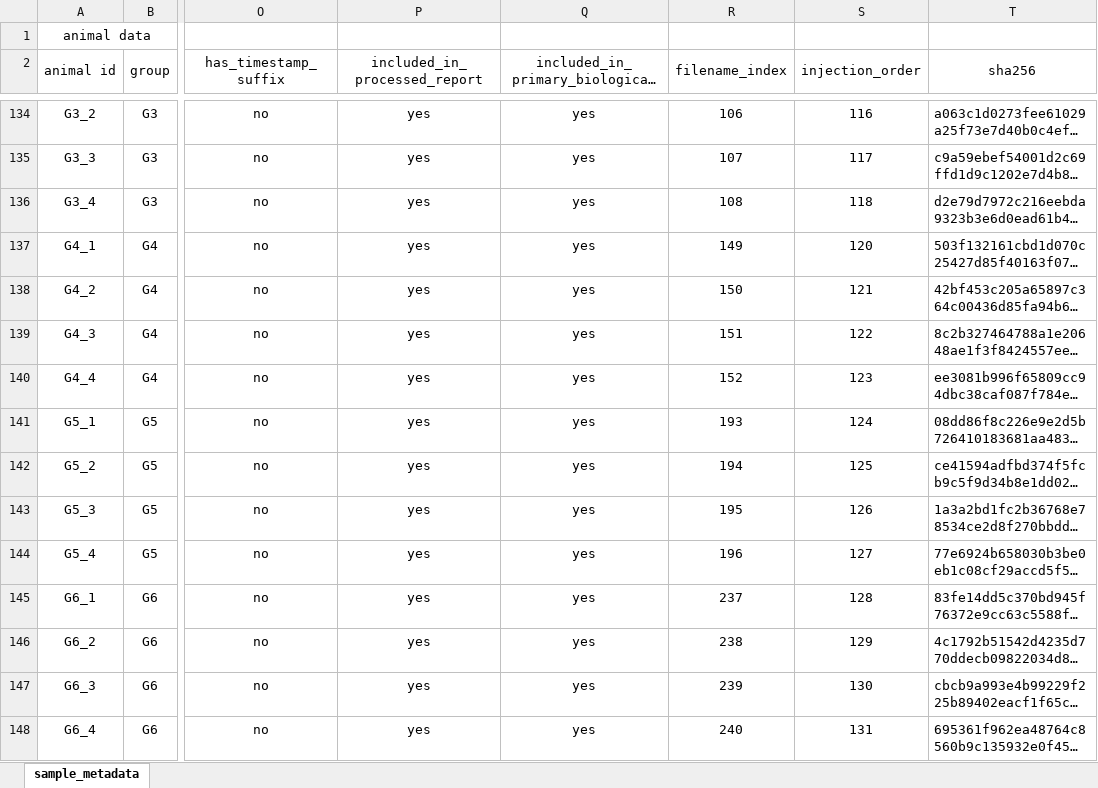
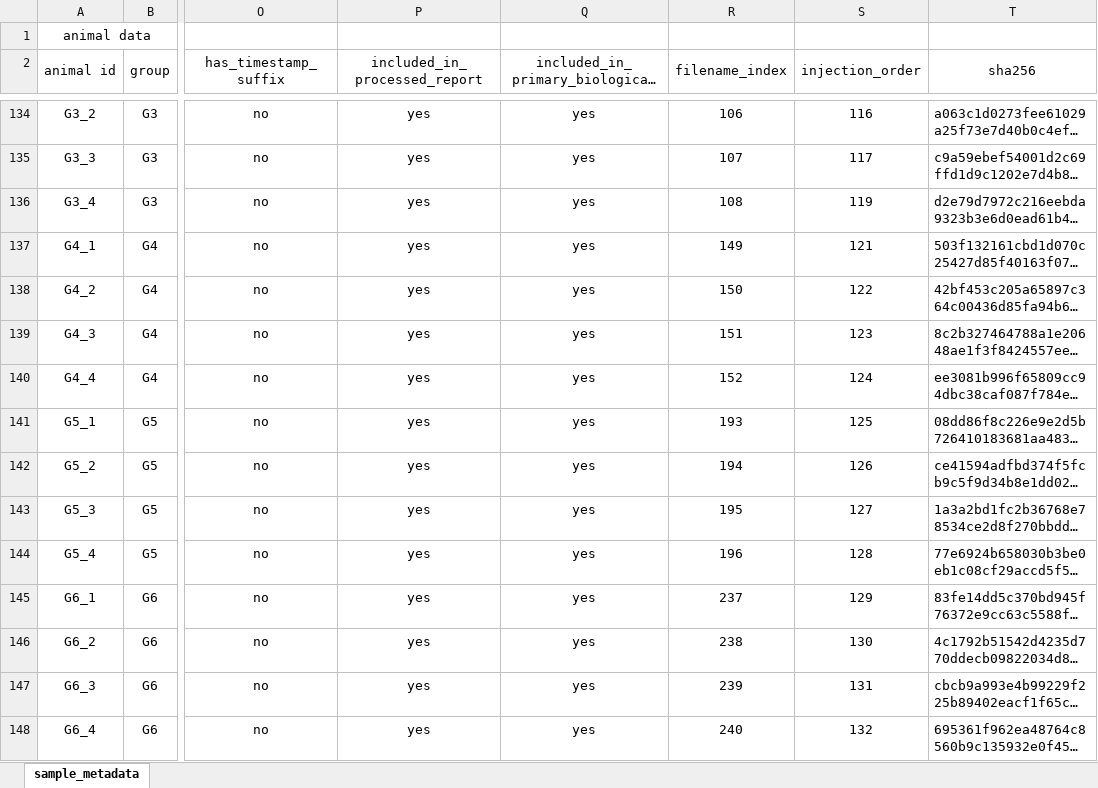
Before and after one commit to Bian-X/BinYu-NSB_2026, an Excel workbook: metadata/Sample_metadata.xlsx, sheet sample_metadata, drawn as a sheet; only a part is shown, gaps mark what is left out; long unchanged cells end in …; values as stored, in another font and other column widths than the file's, no borders; the diff covers the shown part only; the diff names each change by its address in the sheet, - before the commit and + after, or states it on an @@ line.

Commit message:
Correct injection order and remove embedded personal metadata

```diff
--- a/metadata/Sample_metadata.xlsx (sheet sample_metadata)
+++ b/metadata/Sample_metadata.xlsx (sheet sample_metadata)
-S136 (injection_order): 118
+S136 (injection_order): 119
-S137 (injection_order): 120
+S137 (injection_order): 121
-S138 (injection_order): 121
+S138 (injection_order): 122
-S139 (injection_order): 122
+S139 (injection_order): 123
-S140 (injection_order): 123
+S140 (injection_order): 124
-S141 (injection_order): 124
+S141 (injection_order): 125
-S142 (injection_order): 125
+S142 (injection_order): 126
-S143 (injection_order): 126
+S143 (injection_order): 127
-S144 (injection_order): 127
+S144 (injection_order): 128
-S145 (injection_order): 128
+S145 (injection_order): 129
-S146 (injection_order): 129
+S146 (injection_order): 130
-S147 (injection_order): 130
+S147 (injection_order): 131
-S148 (injection_order): 131
+S148 (injection_order): 132
```
Also changed, not shown: 112 edited cells elsewhere in this sheet.
